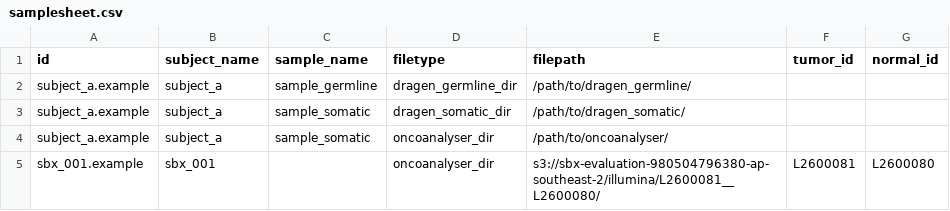
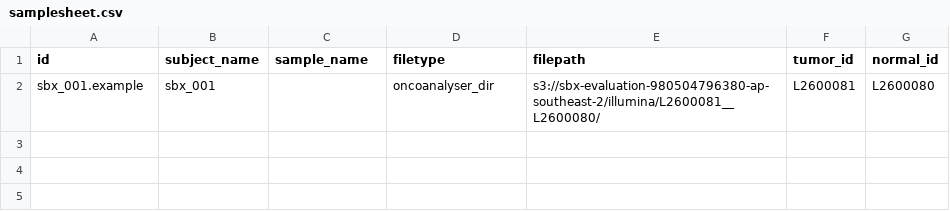
Before and after one commit to umccr/sash, a CSV file: assets/samplesheet.csv, drawn as a sheet.

Commit message:
fix: update example samplesheet to OA-only format

```diff
--- a/assets/samplesheet.csv
+++ b/assets/samplesheet.csv
@@ -1,5 +1,2 @@
 id,subject_name,sample_name,filetype,filepath,tumor_id,normal_id
-subject_a.example,subject_a,sample_germline,dragen_germline_dir,/path/to/dragen_germline/,,
-subject_a.example,subject_a,sample_somatic,dragen_somatic_dir,/path/to/dragen_somatic/,,
-subject_a.example,subject_a,sample_somatic,oncoanalyser_dir,/path/to/oncoanalyser/,,
 sbx_001.example,sbx_001,,oncoanalyser_dir,s3://sbx-evaluation-980504796380-ap-southeast-2/illumina/L2600081__L2600080/,L2600081,L2600080
```
